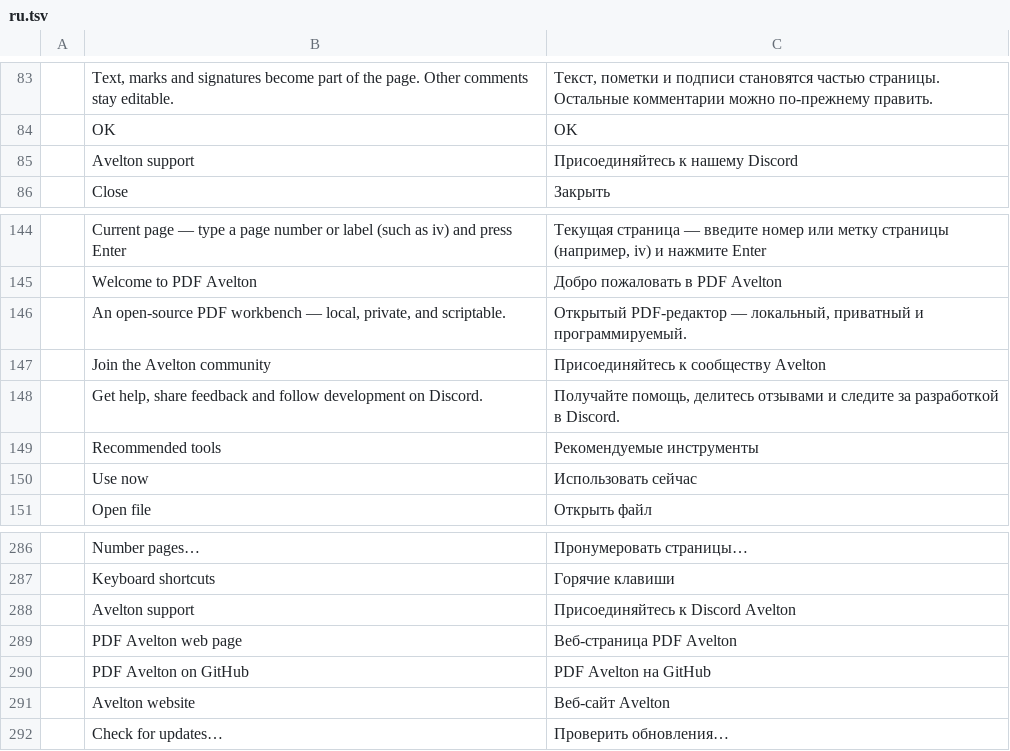
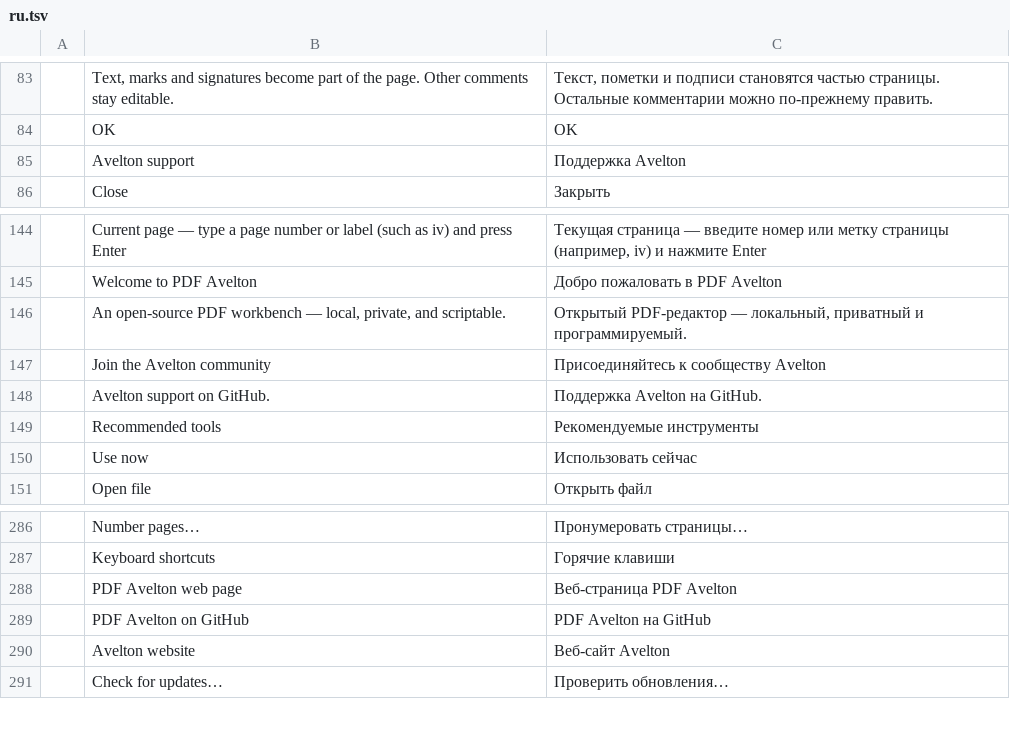
Before and after one commit to avelton-ai/pdf-avelton, a TSV file: crates/ui-egui/src/i18n/ru.tsv, drawn as a sheet; only a part is shown, gaps mark what is left out.

```diff
--- a/crates/ui-egui/src/i18n/ru.tsv
+++ b/crates/ui-egui/src/i18n/ru.tsv
@@ -84,3 +84,3 @@
 	OK	OK
-	Avelton support	Присоединяйтесь к нашему Discord
+	Avelton support	Поддержка Avelton
 	Close	Закрыть
@@ -147,3 +147,3 @@
 	Join the Avelton community	Присоединяйтесь к сообществу Avelton
-	Get help, share feedback and follow development on Discord.	Получайте помощь, делитесь отзывами и следите за разработкой в Discord.
+	Avelton support on GitHub.	Поддержка Avelton на GitHub.
 	Recommended tools	Рекомендуемые инструменты
@@ -287,3 +287,2 @@
 	Keyboard shortcuts	Горячие клавиши
-	Avelton support	Присоединяйтесь к Discord Avelton
 	PDF Avelton web page	Веб-страница PDF Avelton
```
Also changed, not shown: crates/ui-egui/src/i18n/bg.tsv, crates/ui-egui/src/i18n/hu.tsv, 14 other files.
